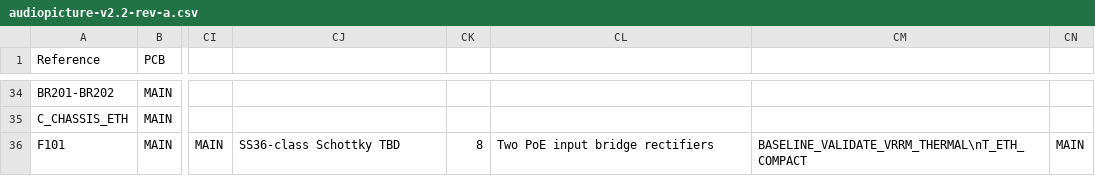
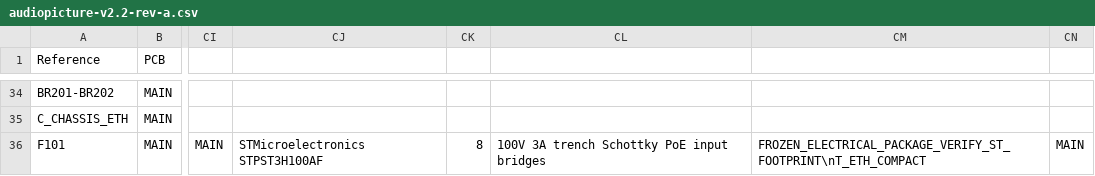
Before and after one commit to Vinset85/audiopicture, a CSV file: hardware/bom/audiopicture-v2.2-rev-a.csv, drawn as a sheet; only a part is shown, gaps mark what is left out; the diff names each change by its address in the sheet, - before the commit and + after, or states it on an @@ line.

Commit message:
Freeze STPST3H100AF PoE bridge diodes

```diff
--- a/hardware/bom/audiopicture-v2.2-rev-a.csv
+++ b/hardware/bom/audiopicture-v2.2-rev-a.csv
-CJ36: SS36-class Schottky TBD
+CJ36: STMicroelectronics STPST3H100AF
-CL36: Two PoE input bridge rectifiers
+CL36: 100V 3A trench Schottky PoE input bridges
-CM36: BASELINE_VALIDATE_VRRM_THERMAL\nT_ETH_COMPACT
+CM36: FROZEN_ELECTRICAL_PACKAGE_VERIFY_ST_FOOTPRINT\nT_ETH_COMPACT
```
